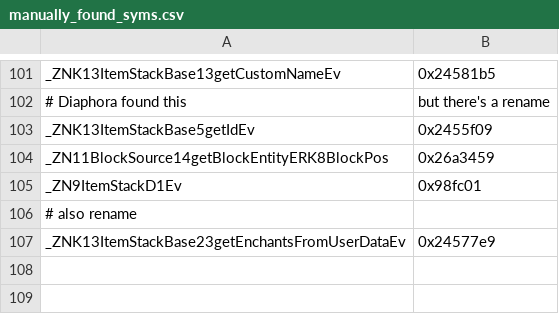
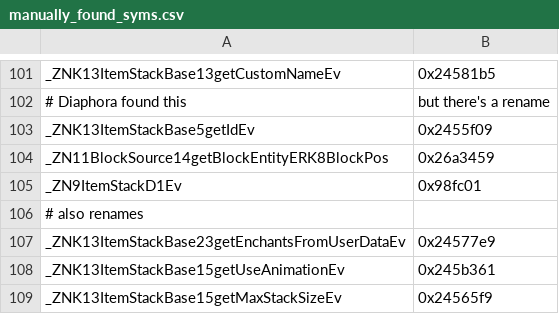
Before and after one commit to zhuowei/MCPELauncher, a CSV file: tools/find_symbols/manually_found_syms.csv, drawn as a sheet; only a part is shown, gaps mark what is left out.

Commit message:
more syms

```diff
--- a/tools/find_symbols/manually_found_syms.csv
+++ b/tools/find_symbols/manually_found_syms.csv
@@ -105,3 +105,5 @@ _ZN11BlockSource14getBlockEntityERK8BlockPos,0x26a3459
 _ZN9ItemStackD1Ev,0x98fc01
-# also rename
+# also renames
 _ZNK13ItemStackBase23getEnchantsFromUserDataEv,0x24577e9
+_ZNK13ItemStackBase15getUseAnimationEv,0x245b361
+_ZNK13ItemStackBase15getMaxStackSizeEv,0x24565f9
```
